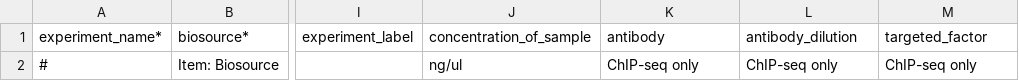
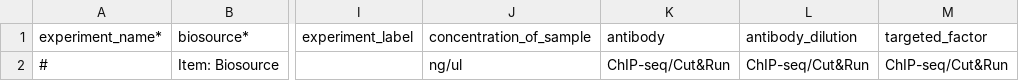
Before and after one commit to LupienLab/ims_docker, a CSV file: ims/metadata/static/import_experiments.csv, drawn as a sheet; only a part is shown, gaps mark what is left out; the diff names each change by its address in the sheet, - before the commit and + after, or states it on an @@ line.

Commit message:
Update grid, export sequencing metadata

```diff
--- a/ims/metadata/static/import_experiments.csv
+++ b/ims/metadata/static/import_experiments.csv
-K2 (antibody): ChIP-seq only
+K2 (antibody): ChIP-seq/Cut&Run
-L2 (antibody_dilution): ChIP-seq only
+L2 (antibody_dilution): ChIP-seq/Cut&Run
-M2 (targeted_factor): ChIP-seq only
+M2 (targeted_factor): ChIP-seq/Cut&Run
```
Also changed, not shown: 7 other files.
